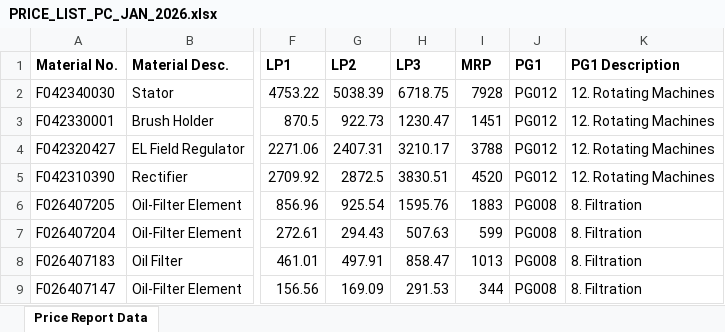
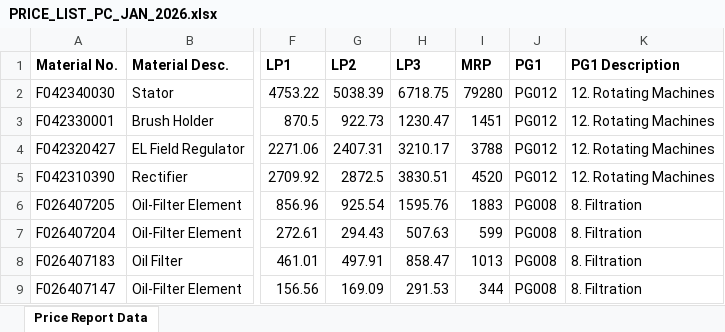
Before and after one commit to piyushh-ai/stock, an Excel workbook: public/price_lists/PRICE_LIST_PC_JAN_2026.xlsx, sheet Price Report Data, drawn as a sheet; only a part is shown, gaps mark what is left out; values as stored, in another font and other column widths than the file's, no borders; the diff names each change by its address in the sheet, - before the commit and + after, or states it on an @@ line.

```diff
--- a/public/price_lists/PRICE_LIST_PC_JAN_2026.xlsx (sheet Price Report Data)
+++ b/public/price_lists/PRICE_LIST_PC_JAN_2026.xlsx (sheet Price Report Data)
-I2 (MRP): 7928
+I2 (MRP): 79280
```
Also changed, not shown: 1 other file.
